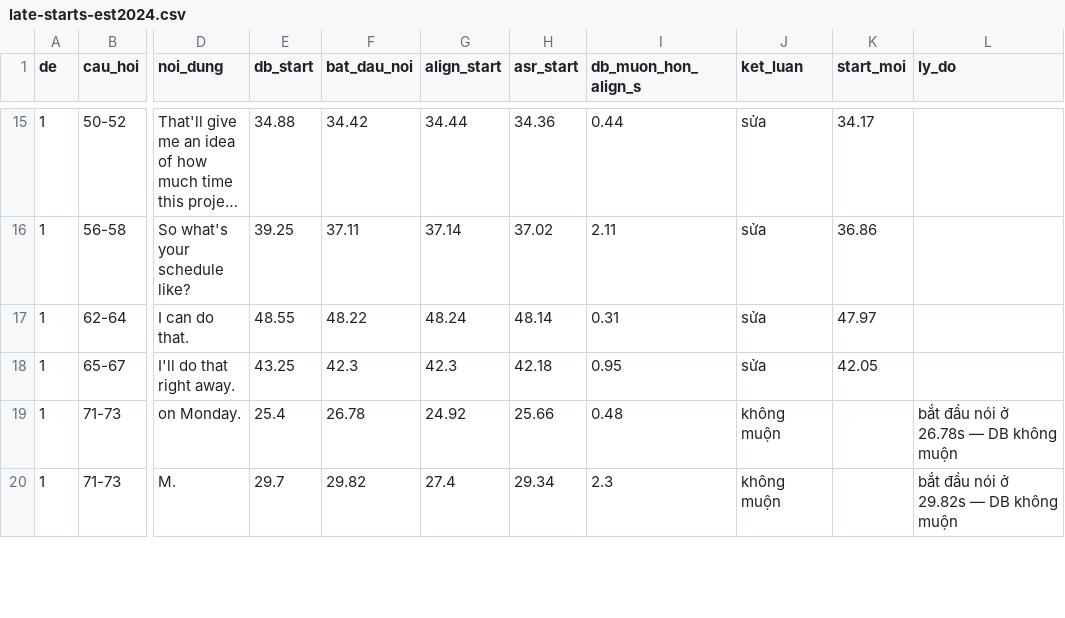
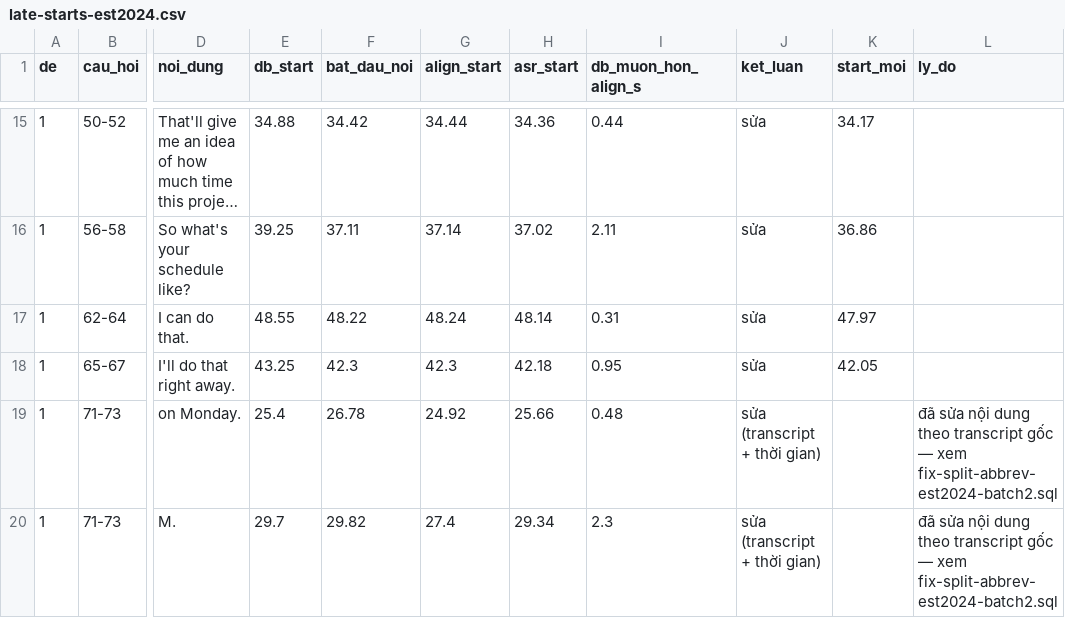
Before and after one commit to taahh33cd/toeic-diary, a CSV file: docs/qc-listening/late-starts-est2024.csv, drawn as a sheet; only a part is shown, gaps mark what is left out; long unchanged cells end in …; the diff covers the shown part only; the diff names each change by its address in the sheet, - before the commit and + after, or states it on an @@ line.

```diff
--- a/docs/qc-listening/late-starts-est2024.csv
+++ b/docs/qc-listening/late-starts-est2024.csv
-J19:J20 (ket_luan): không muộn
+J19:J20 (ket_luan): sửa (transcript + thời gian)
-L19 (ly_do): bắt đầu nói ở 26.78s — DB không muộn
+L19 (ly_do): đã sửa nội dung theo transcript gốc — xem fix-split-abbrev-est2024-batch2.sql
-L20 (ly_do): bắt đầu nói ở 29.82s — DB không muộn
+L20 (ly_do): đã sửa nội dung theo transcript gốc — xem fix-split-abbrev-est2024-batch2.sql
```
Also changed, not shown: 10 edited cells elsewhere in this file, 2 other files.
